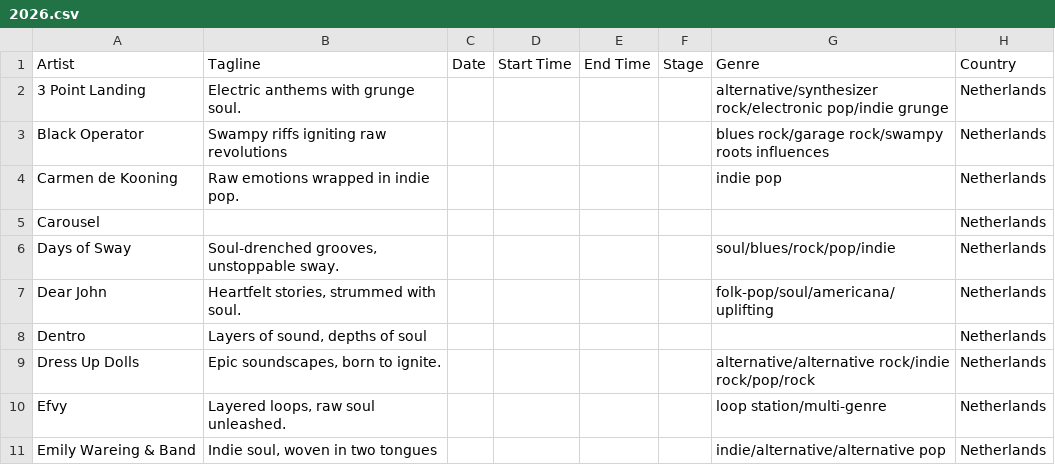
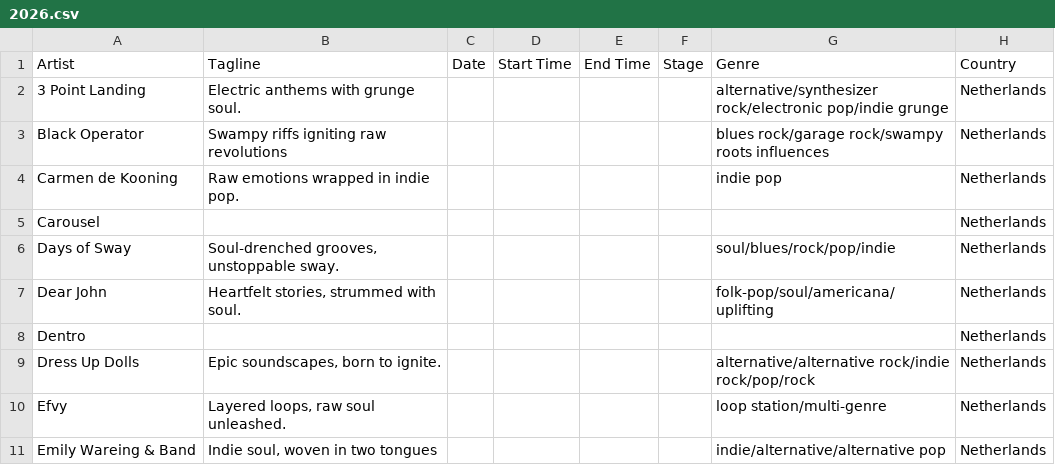
Before and after one commit to frankvaneykelen/lineup-radar, a CSV file: docs/alkmaarse-eigenste/2026/2026.csv, drawn as a sheet; only a part is shown; the diff names each change by its address in the sheet, - before the commit and + after, or states it on an @@ line.

Commit message:
fix: remove tagline for 'Dentro' artist entry in 2026 festival CSV

```diff
--- a/docs/alkmaarse-eigenste/2026/2026.csv
+++ b/docs/alkmaarse-eigenste/2026/2026.csv
-B8 (Tagline): Layers of sound, depths of soul
+B8 (Tagline): (empty)
```
Also changed, not shown: 3 other files.
